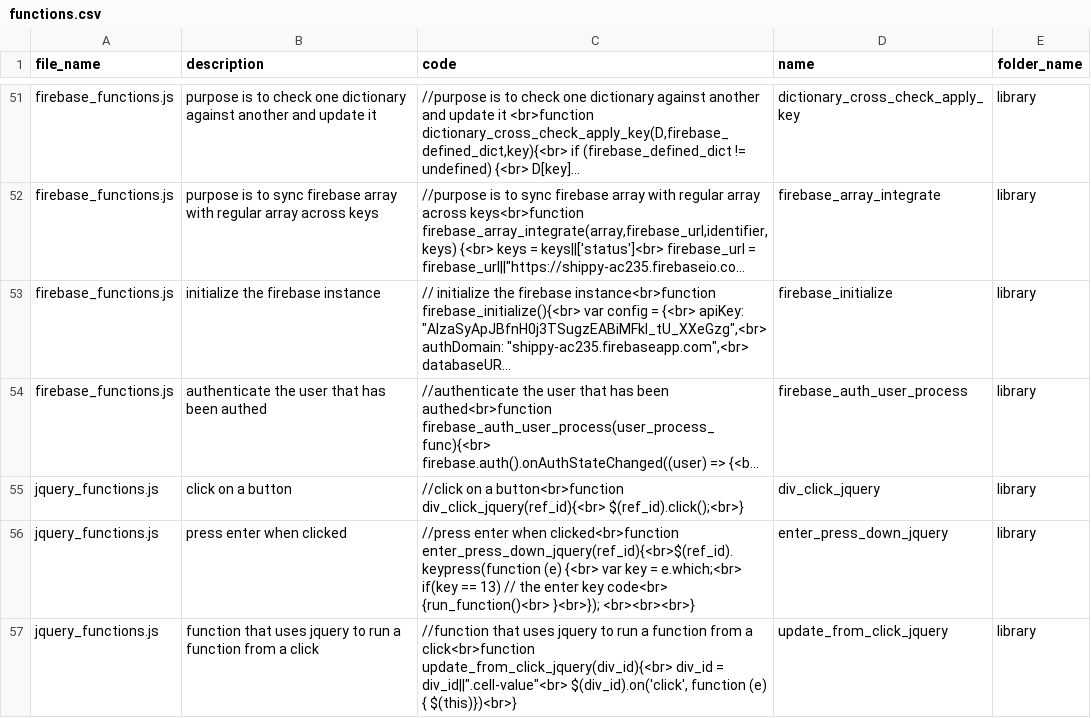
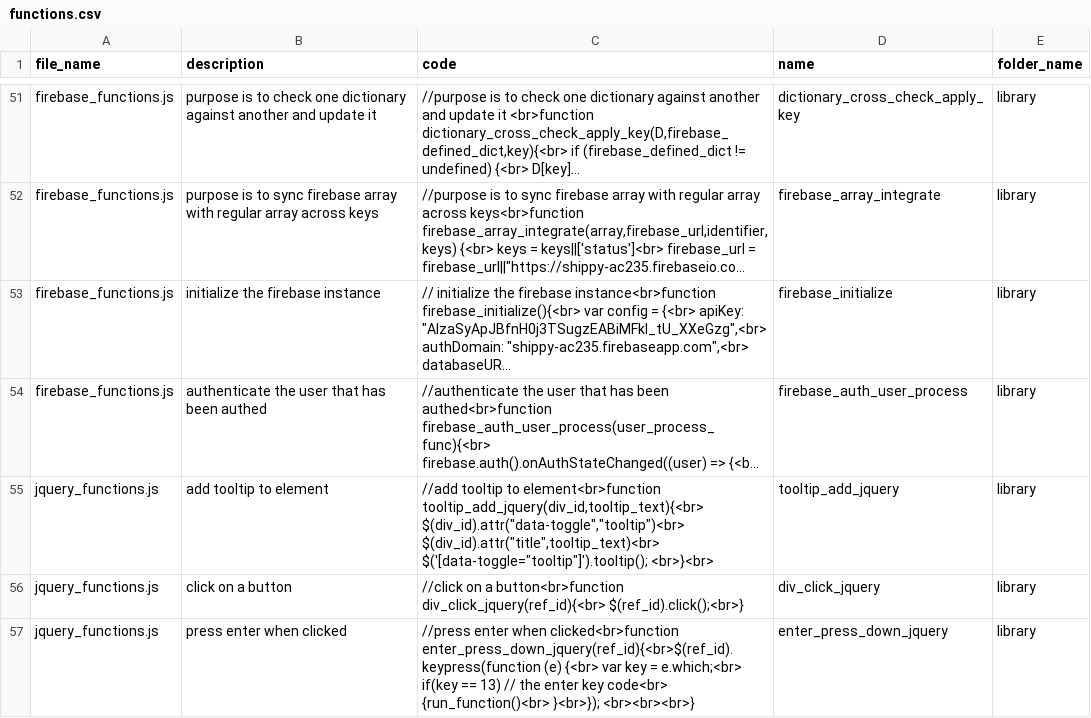
Before and after one commit to ChrisCruze/jutility, a CSV file: functions.csv, drawn as a sheet; only a part is shown, gaps mark what is left out; the shorter side is filled out with more unchanged rows; long unchanged cells end in …; the diff names each change by its address in the sheet, - before the commit and + after, or states it on an @@ line.

Commit message:
added tooltip

```diff
--- a/functions.csv
+++ b/functions.csv
+row 55: jquery_functions.js | add tooltip to element | //add tooltip to element<br>function tooltip_add_jquery(div_id,tooltip_text){<br> $(div_id).attr("data-toggle","tooltip")<br> $(div_id).attr("title",tooltip_text)<br> $('[data-toggle="tooltip"]').tooltip(); <br>}<br> | tooltip_add_jquery | library
```
Also changed, not shown: 4 other files.
